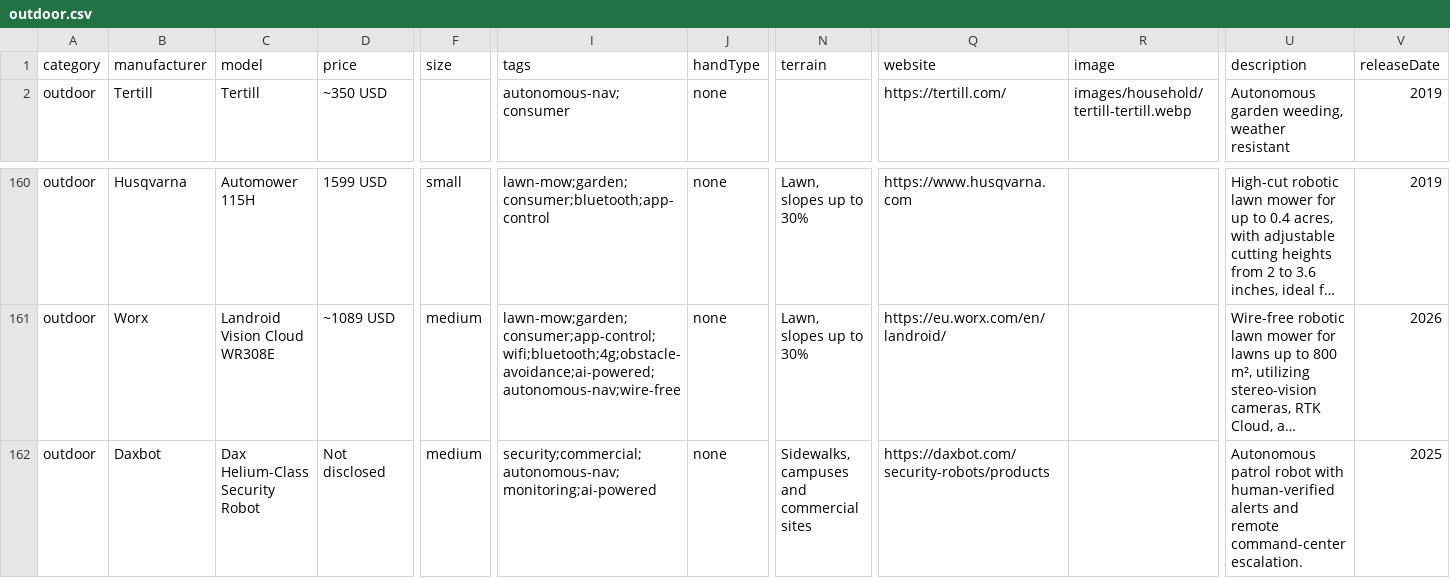
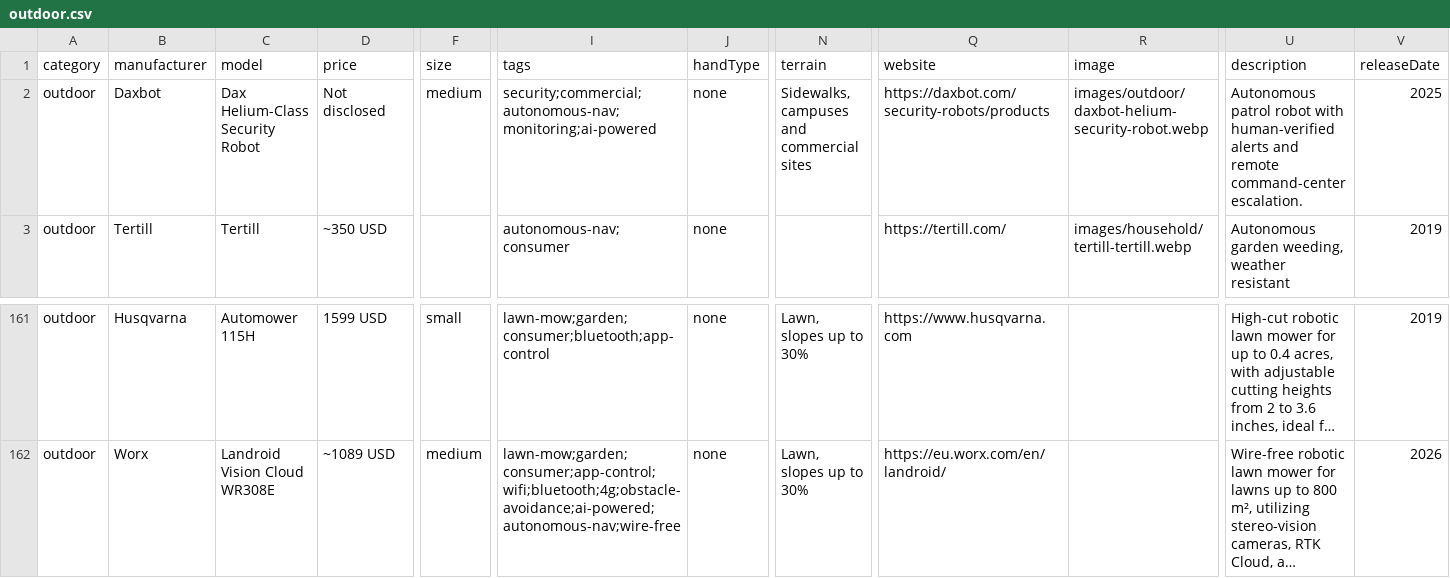
Before and after one commit to Huskynarr/robotics-directory, a CSV file: data/outdoor.csv, drawn as a sheet; only a part is shown, gaps mark what is left out; long unchanged cells end in …; removed rows and columns are numbered as before the commit, all else as after; rows hold the shown columns only; the diff names each change by its address in the sheet, - before the commit and + after, or states it on an @@ line.

Commit message:
fix: finalize robot ordering and source verification
Ultraworked with [Sisyphus](https://github.com/code-yeongyu/oh-my-openagent)

Co-authored-by: Sisyphus <clio-agent@sisyphuslabs.ai>

```diff
--- a/data/outdoor.csv
+++ b/data/outdoor.csv
+row 2: outdoor | Daxbot | Dax Helium-Class Security Robot | Not disclosed | medium | security;commercial;autonomous-nav;monitoring;ai-powered | none | Sidewalks, campuses and commercial sites | https://daxbot.com/security-robots/products | images/outdoor/daxbot-helium-security-robot.webp | Autonomous patrol robot with human-verified alerts and remote command-center escalation. | 2025
-row 162: outdoor | Daxbot | Dax Helium-Class Security Robot | Not disclosed | medium | security;commercial;autonomous-nav;monitoring;ai-powered | none | Sidewalks, campuses and commercial sites | https://daxbot.com/security-robots/products |  | Autonomous patrol robot with human-verified alerts and remote command-center escalation. | 2025
```
Also changed, not shown: data/quadruped.csv, 2 other files.
